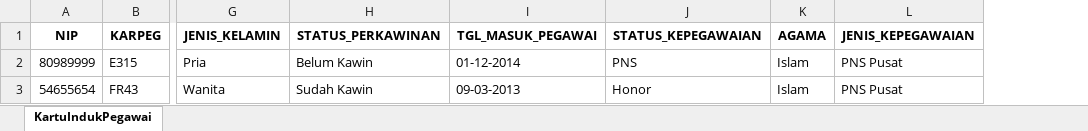
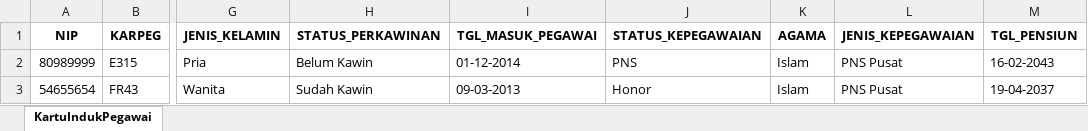
Before and after one commit to tutacare/tutasimpeg, an Excel workbook: public/file/kartu-induk-pegawai.xlsx, sheet KartuIndukPegawai, drawn as a sheet; only a part is shown, gaps mark what is left out; values as stored, in another font and other column widths than the file's, no borders; the diff names each change by its address in the sheet, - before the commit and + after, or states it on an @@ line.

Commit message:
++export excel

```diff
--- a/public/file/kartu-induk-pegawai.xlsx (sheet KartuIndukPegawai)
+++ b/public/file/kartu-induk-pegawai.xlsx (sheet KartuIndukPegawai)
+column M (TGL_PENSIUN), rows 2-3: 16-02-2043 | 19-04-2037
```
Also changed, not shown: 7 other files.
